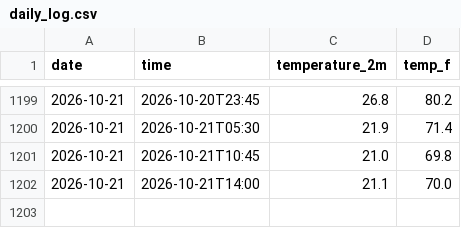
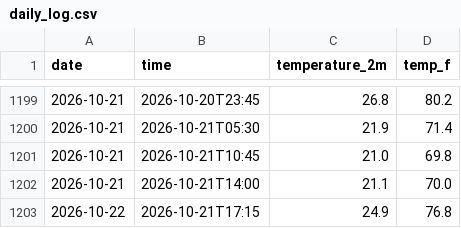
Before and after one commit to hrondonuwu/bali-weather-tracker, a CSV file: daily_log.csv, drawn as a sheet; only a part is shown, gaps mark what is left out.

```diff
--- a/daily_log.csv
+++ b/daily_log.csv
@@ -1202 +1202,2 @@ date,time,temperature_2m,temp_f
 2026-10-21,2026-10-21T14:00,21.1,70.0
+2026-10-22,2026-10-21T17:15,24.9,76.8
```
Also changed, not shown: 1 other file.
